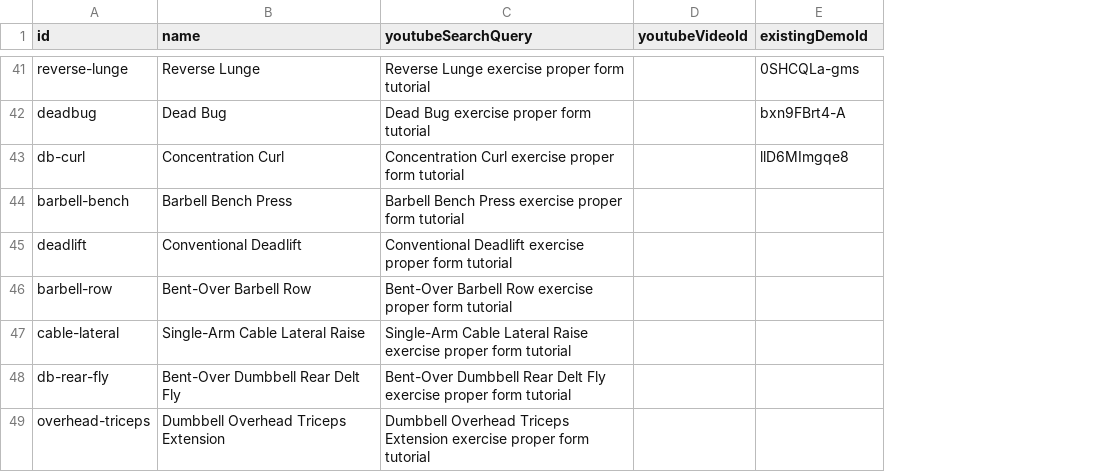
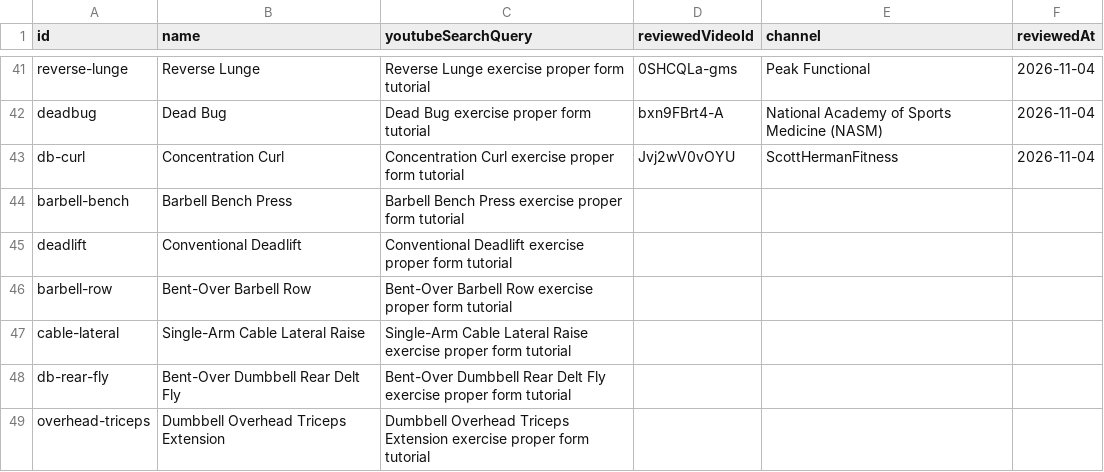
Before and after one commit to NoahJuma/forge-workout-tracker, a CSV file: EXERCISE_VIDEO_SELECTION.csv, drawn as a sheet; only a part is shown, gaps mark what is left out; removed rows and columns are numbered as before the commit, all else as after; the diff covers the shown part only; the diff names each change by its address in the sheet, - before the commit and + after, or states it on an @@ line.

```diff
--- a/EXERCISE_VIDEO_SELECTION.csv
+++ b/EXERCISE_VIDEO_SELECTION.csv
-column D (youtubeVideoId), empty
+column E (channel), rows 41-43: Peak Functional | National Academy of Sports Medicine (NASM) | ScottHermanFitness
+column F (reviewedAt), rows 41-43: all 2026-11-04
-D1: existingDemoId
+D1: reviewedVideoId
-D43 (reviewedVideoId): llD6MImgqe8
+D43 (reviewedVideoId): Jvj2wV0vOYU
```
Also changed, not shown: 23 edited cells elsewhere in this file, 16 other files.
